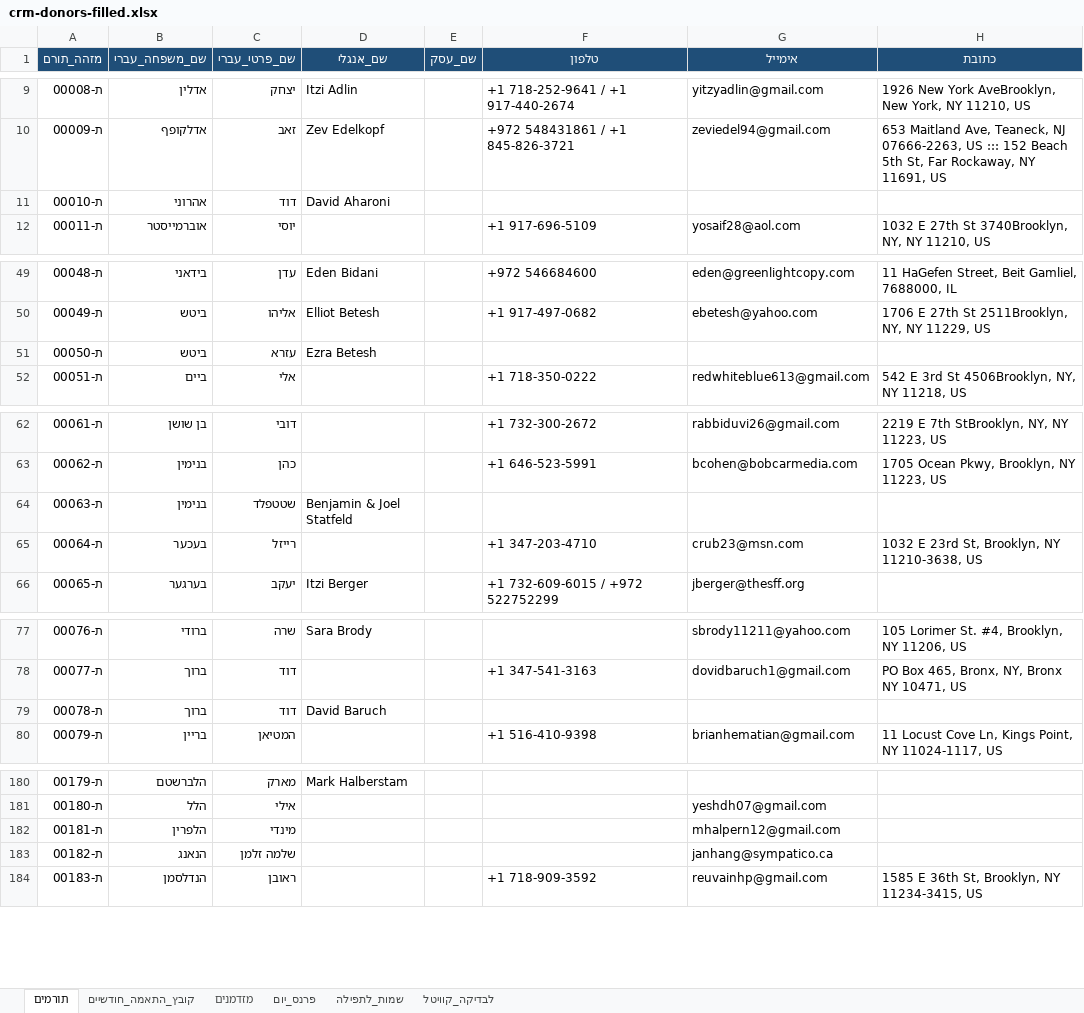
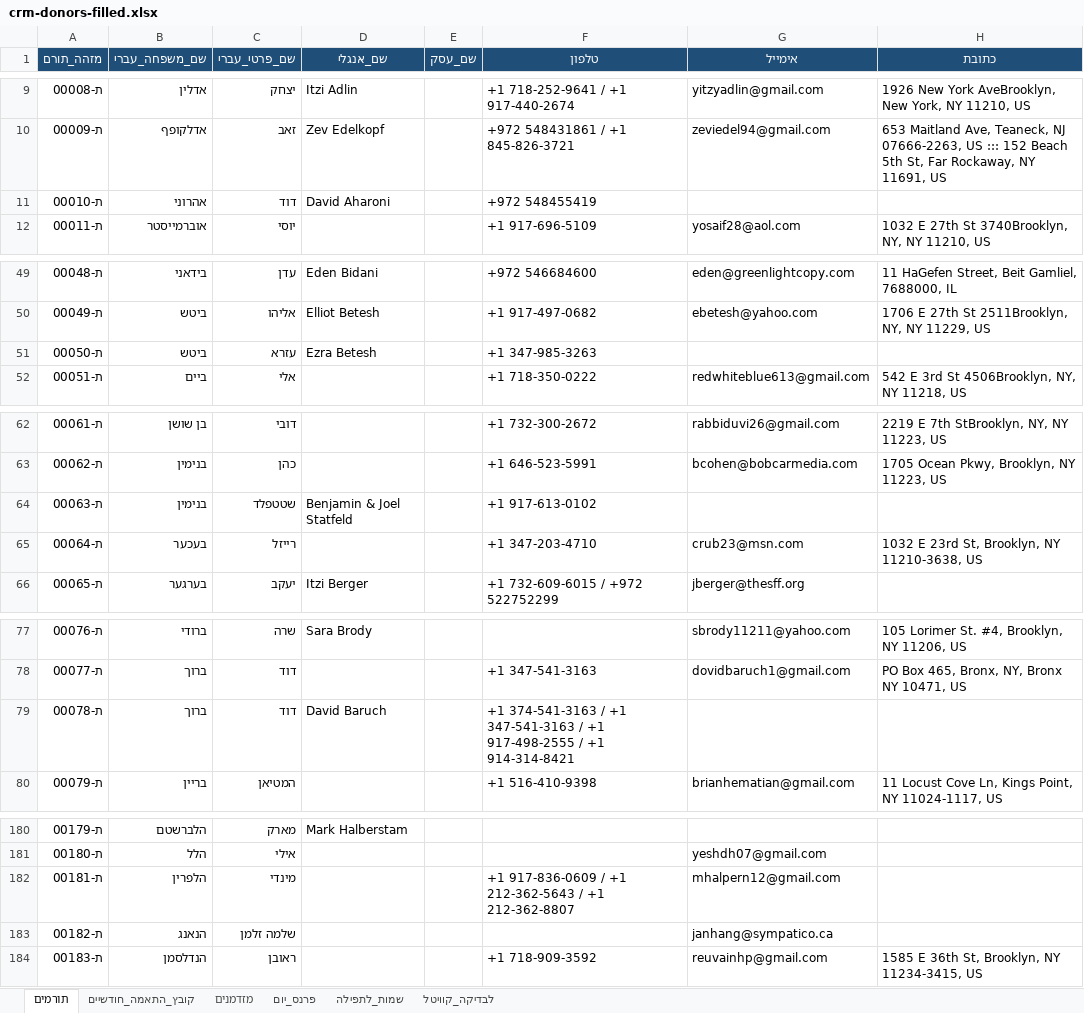
Before and after one commit to 5805123-byte/-CRM, an Excel workbook: starter/crm-donors-filled.xlsx, sheet תורמים, drawn as a sheet; only a part is shown, gaps mark what is left out; values as stored, in another font and other column widths than the file's, no borders; the diff covers the shown part only; the diff names each change by its address in the sheet, - before the commit and + after, or states it on an @@ line.

```diff
--- a/starter/crm-donors-filled.xlsx (sheet תורמים)
+++ b/starter/crm-donors-filled.xlsx (sheet תורמים)
-F11 (טלפון): (empty)
+F11 (טלפון): +972 548455419
-F51 (טלפון): (empty)
+F51 (טלפון): +1 347-985-3263
-F64 (טלפון): (empty)
+F64 (טלפון): +1 917-613-0102
-F79 (טלפון): (empty)
+F79 (טלפון): +1 374-541-3163 / +1 347-541-3163 / +1 917-498-2555 / +1 914-314-8421
-F182 (טלפון): (empty)
+F182 (טלפון): +1 917-836-0609 / +1 212-362-5643 / +1 212-362-8807
```
Also changed, not shown: 7 edited cells elsewhere in this sheet.
